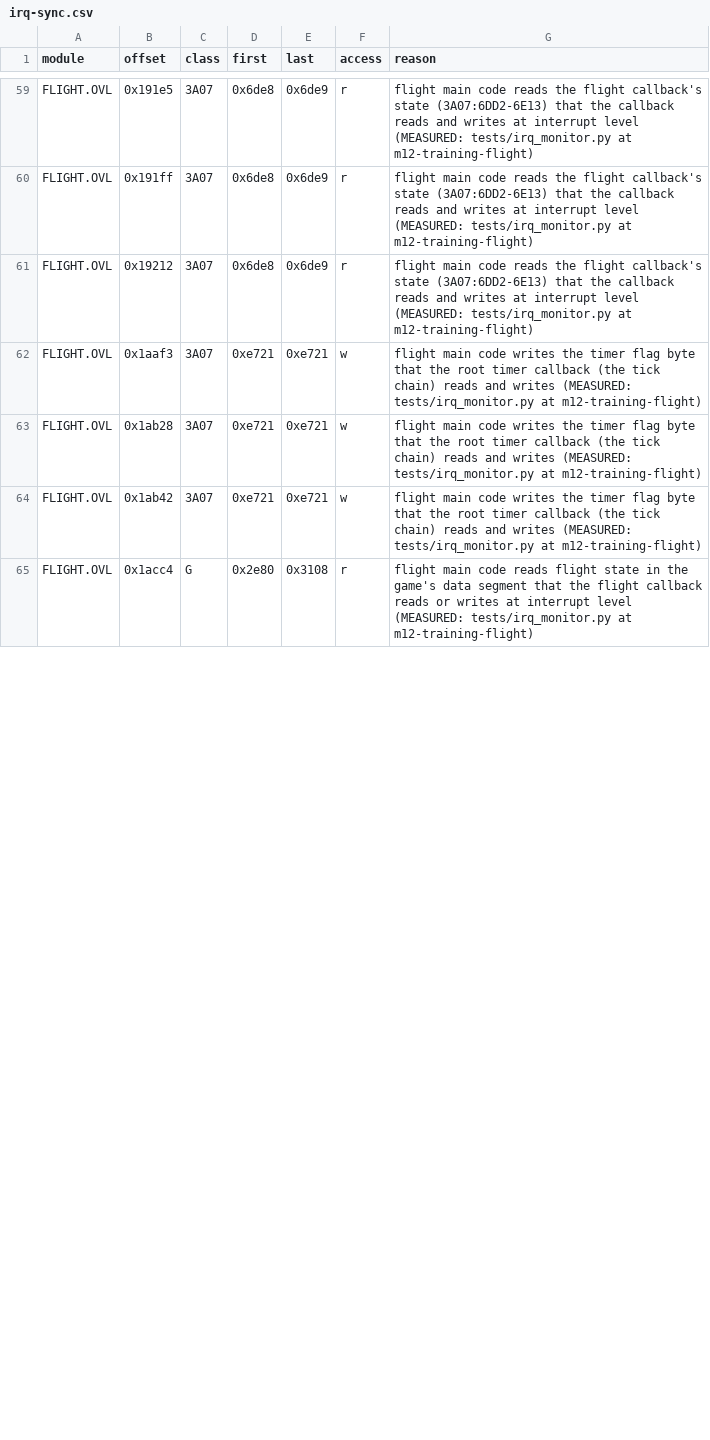
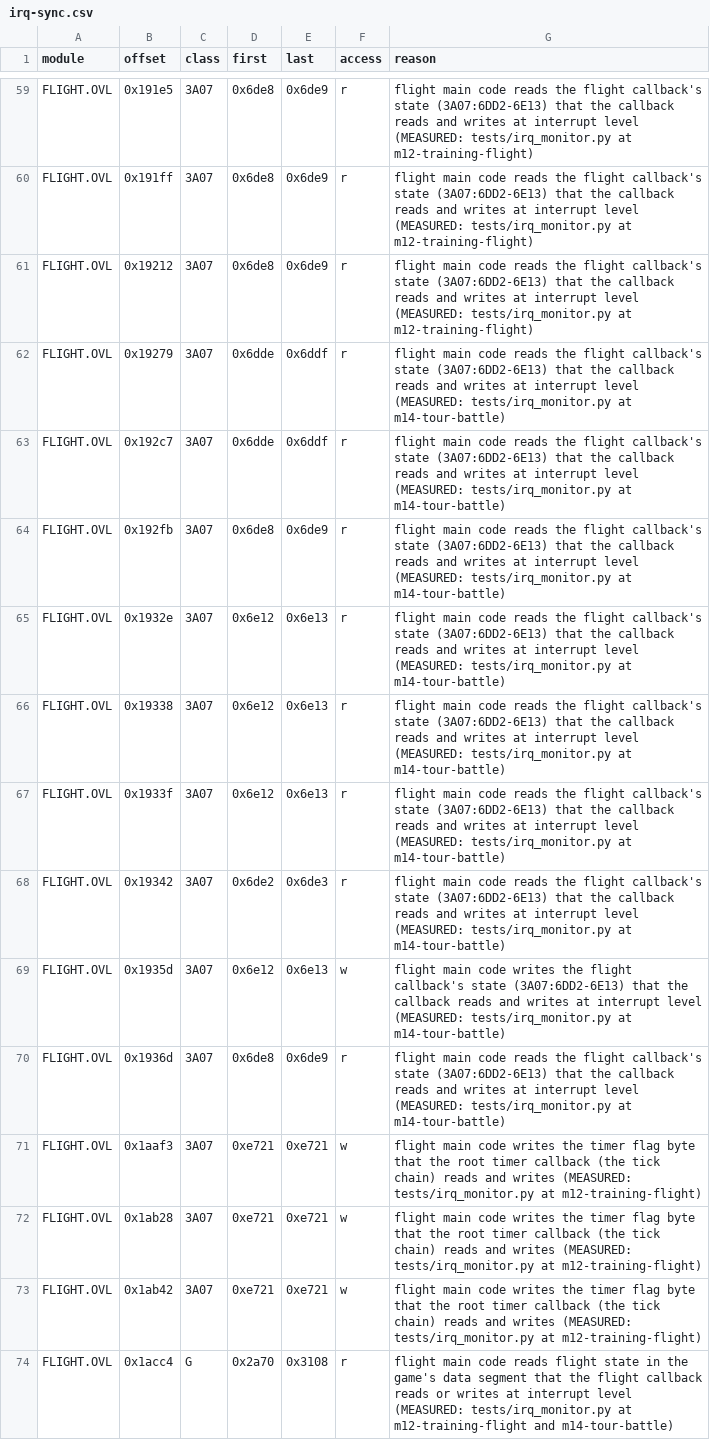
Before and after one commit to Vesuri/x-wing, a CSV file: annotations/irq-sync.csv, drawn as a sheet; only a part is shown, gaps mark what is left out; the diff covers the shown part only.

Commit message:
P6: interrupt-level sync rows for the m13 and m14 flights
tests/irq_monitor.py inside the host lockstep found flight main code meeting
the flight callback's footprint beyond the m12 rows: nine new FLIGHT sites on
the callback's state at 3A07:6DD2-6E13 and the music driver's lodsb at
ADLIB.IMS+0BB0 (m14), and wider data-segment spans at existing sites (m13,
m14). New sites add poll points (hash 3372ae7c6fa750d8, references re-recorded);
widening keeps them (make gen: code identical). Checked: host lockstep
--bypass m12, m13 and m14 report 0 monitor problems.

```diff
--- a/annotations/irq-sync.csv
+++ b/annotations/irq-sync.csv
@@ -61,2 +61,11 @@ FLIGHT.OVL,0x191ff,3A07,0x6de8,0x6de9,r,"flight main code reads the flight callb
 FLIGHT.OVL,0x19212,3A07,0x6de8,0x6de9,r,"flight main code reads the flight callback's state (3A07:6DD2-6E13) that the callback reads and writes at interrupt level (MEASURED: tests/irq_monitor.py at m12-training-flight)"
+FLIGHT.OVL,0x19279,3A07,0x6dde,0x6ddf,r,"flight main code reads the flight callback's state (3A07:6DD2-6E13) that the callback reads and writes at interrupt level (MEASURED: tests/irq_monitor.py at m14-tour-battle)"
+FLIGHT.OVL,0x192c7,3A07,0x6dde,0x6ddf,r,"flight main code reads the flight callback's state (3A07:6DD2-6E13) that the callback reads and writes at interrupt level (MEASURED: tests/irq_monitor.py at m14-tour-battle)"
+FLIGHT.OVL,0x192fb,3A07,0x6de8,0x6de9,r,"flight main code reads the flight callback's state (3A07:6DD2-6E13) that the callback reads and writes at interrupt level (MEASURED: tests/irq_monitor.py at m14-tour-battle)"
+FLIGHT.OVL,0x1932e,3A07,0x6e12,0x6e13,r,"flight main code reads the flight callback's state (3A07:6DD2-6E13) that the callback reads and writes at interrupt level (MEASURED: tests/irq_monitor.py at m14-tour-battle)"
+FLIGHT.OVL,0x19338,3A07,0x6e12,0x6e13,r,"flight main code reads the flight callback's state (3A07:6DD2-6E13) that the callback reads and writes at interrupt level (MEASURED: tests/irq_monitor.py at m14-tour-battle)"
+FLIGHT.OVL,0x1933f,3A07,0x6e12,0x6e13,r,"flight main code reads the flight callback's state (3A07:6DD2-6E13) that the callback reads and writes at interrupt level (MEASURED: tests/irq_monitor.py at m14-tour-battle)"
+FLIGHT.OVL,0x19342,3A07,0x6de2,0x6de3,r,"flight main code reads the flight callback's state (3A07:6DD2-6E13) that the callback reads and writes at interrupt level (MEASURED: tests/irq_monitor.py at m14-tour-battle)"
+FLIGHT.OVL,0x1935d,3A07,0x6e12,0x6e13,w,"flight main code writes the flight callback's state (3A07:6DD2-6E13) that the callback reads and writes at interrupt level (MEASURED: tests/irq_monitor.py at m14-tour-battle)"
+FLIGHT.OVL,0x1936d,3A07,0x6de8,0x6de9,r,"flight main code reads the flight callback's state (3A07:6DD2-6E13) that the callback reads and writes at interrupt level (MEASURED: tests/irq_monitor.py at m14-tour-battle)"
 FLIGHT.OVL,0x1aaf3,3A07,0xe721,0xe721,w,"flight main code writes the timer flag byte that the root timer callback (the tick chain) reads and writes (MEASURED: tests/irq_monitor.py at m12-training-flight)"
@@ -64,2 +73,2 @@ FLIGHT.OVL,0x1ab28,3A07,0xe721,0xe721,w,"flight main code writes the timer flag
 FLIGHT.OVL,0x1ab42,3A07,0xe721,0xe721,w,"flight main code writes the timer flag byte that the root timer callback (the tick chain) reads and writes (MEASURED: tests/irq_monitor.py at m12-training-flight)"
-FLIGHT.OVL,0x1acc4,G,0x2e80,0x3108,r,"flight main code reads flight state in the game's data segment that the flight callback reads or writes at interrupt level (MEASURED: tests/irq_monitor.py at m12-training-flight)"
+FLIGHT.OVL,0x1acc4,G,0x2a70,0x3108,r,"flight main code reads flight state in the game's data segment that the flight callback reads or writes at interrupt level (MEASURED: tests/irq_monitor.py at m12-training-flight and m14-tour-battle)"
```
Also changed, not shown: 1 added row and 28 edited cells elsewhere in this file.
